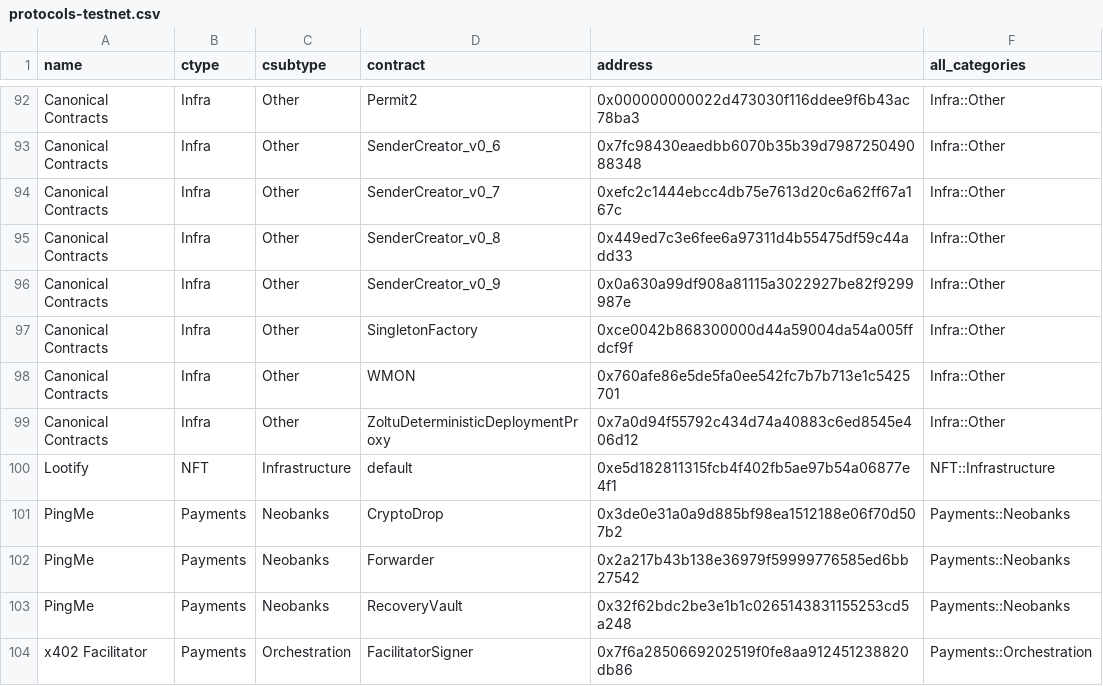
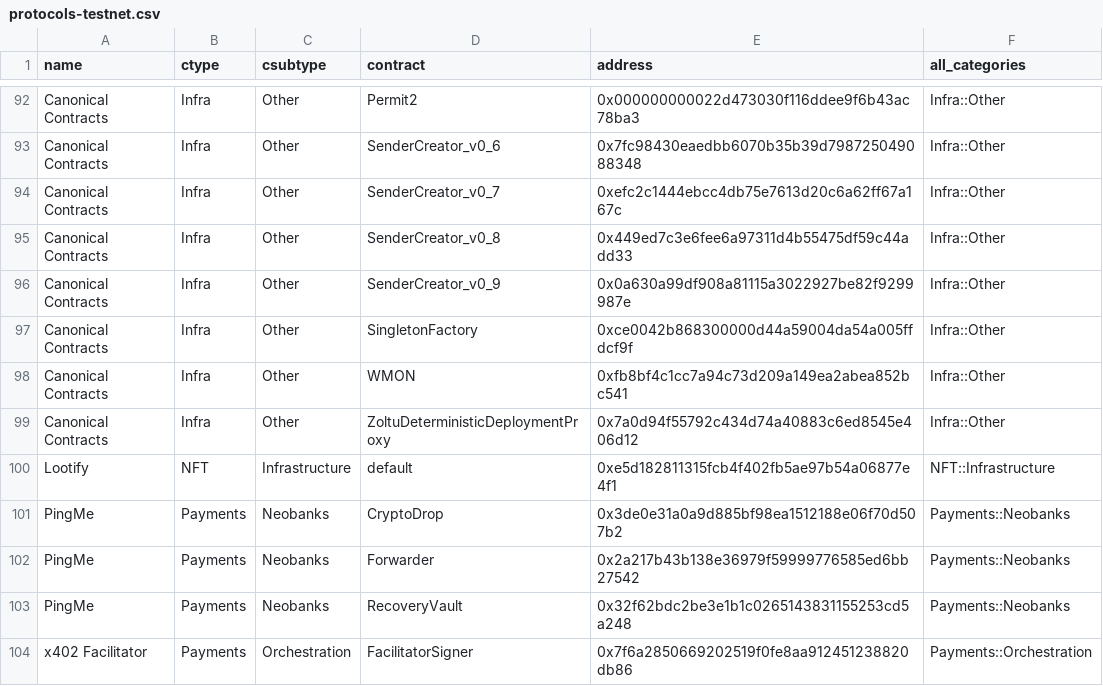
Before and after one commit to monad-crypto/protocols, a CSV file: protocols-testnet.csv, drawn as a sheet; only a part is shown, gaps mark what is left out.

```diff
--- a/protocols-testnet.csv
+++ b/protocols-testnet.csv
@@ -97,3 +97,3 @@ Canonical Contracts,Infra,Other,SenderCreator_v0_9,0x0a630a99df908a81115a3022927
 Canonical Contracts,Infra,Other,SingletonFactory,0xce0042b868300000d44a59004da54a005ffdcf9f,Infra::Other
-Canonical Contracts,Infra,Other,WMON,0x760afe86e5de5fa0ee542fc7b7b713e1c5425701,Infra::Other
+Canonical Contracts,Infra,Other,WMON,0xfb8bf4c1cc7a94c73d209a149ea2abea852bc541,Infra::Other
 Canonical Contracts,Infra,Other,ZoltuDeterministicDeploymentProxy,0x7a0d94f55792c434d74a40883c6ed8545e406d12,Infra::Other
```
Also changed, not shown: 1 other file.
